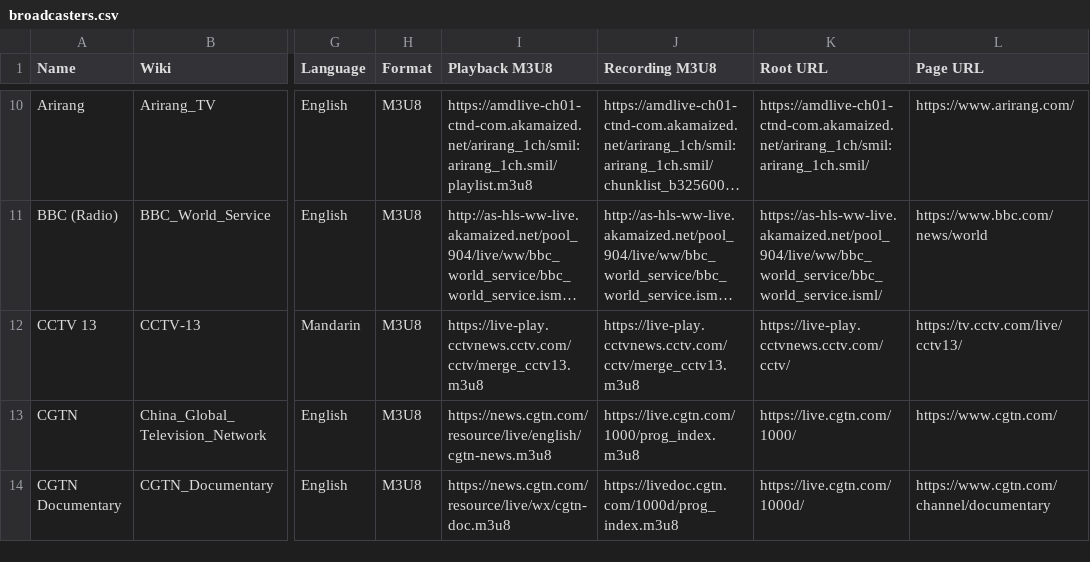
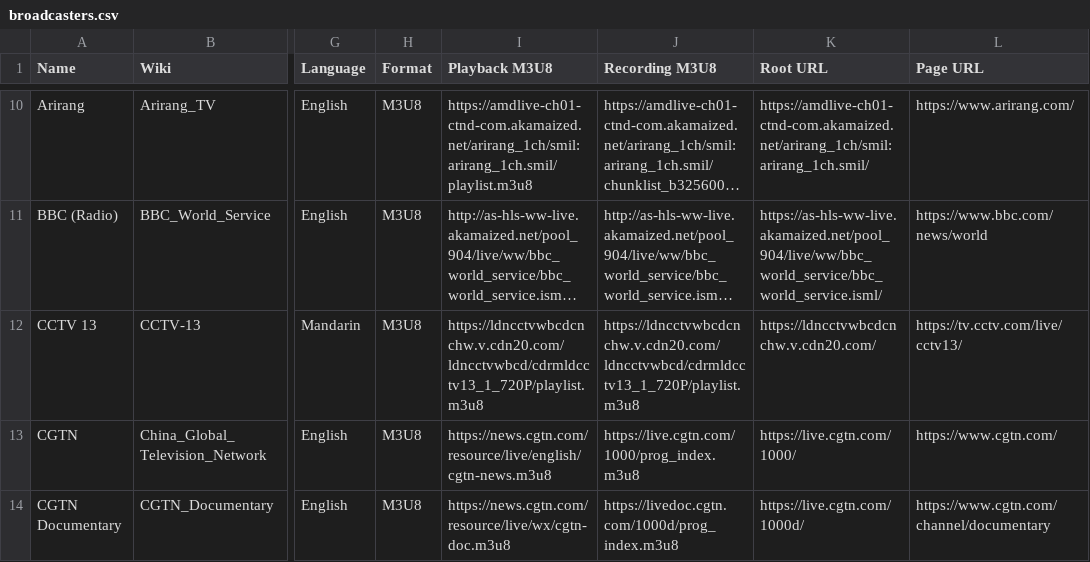
Before and after one commit to cpremoshis/global-media, a CSV file: Assets/broadcasters.csv, drawn as a sheet; only a part is shown, gaps mark what is left out; long unchanged cells end in …; the diff names each change by its address in the sheet, - before the commit and + after, or states it on an @@ line.

```diff
--- a/Assets/broadcasters.csv
+++ b/Assets/broadcasters.csv
-I12 (Playback M3U8): https://live-play.cctvnews.cctv.com/cctv/merge_cctv13.m3u8
+I12 (Playback M3U8): https://ldncctvwbcdcnchw.v.cdn20.com/ldncctvwbcd/cdrmldcctv13_1_720P/playlist.m3u8
-J12 (Recording M3U8): https://live-play.cctvnews.cctv.com/cctv/merge_cctv13.m3u8
+J12 (Recording M3U8): https://ldncctvwbcdcnchw.v.cdn20.com/ldncctvwbcd/cdrmldcctv13_1_720P/playlist.m3u8
-K12 (Root URL): https://live-play.cctvnews.cctv.com/cctv/
+K12 (Root URL): https://ldncctvwbcdcnchw.v.cdn20.com/
```
